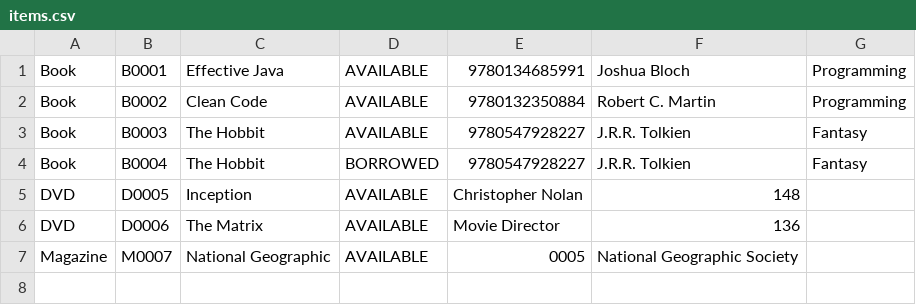
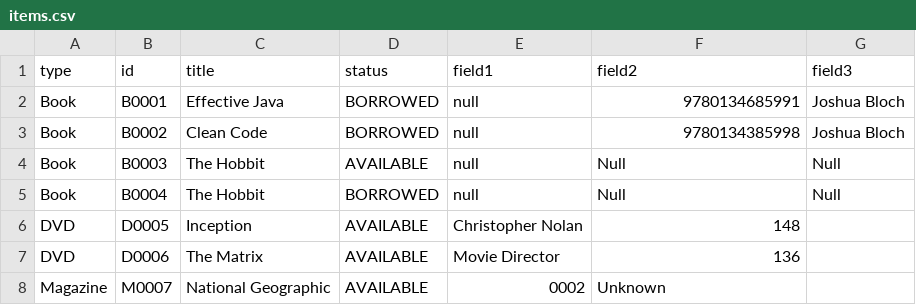
Before and after one commit to AstroidAlex/LibraryManagementSystem, a CSV file: src/main/resources/items.csv, drawn as a sheet; addresses are those after the commit; the diff names each change by its address in the sheet, - before the commit and + after, or states it on an @@ line.

```diff
--- a/src/main/resources/items.csv
+++ b/src/main/resources/items.csv
+row 1: type | id | title | status | field1 | field2 | field3
-D2:D3: AVAILABLE
+D2:D3: BORROWED
-E2: 9780134685991
+E2: null
-F2: Joshua Bloch
+F2: 9780134685991
-G2:G3: Programming
+G2:G3: Joshua Bloch
-E3: 9780132350884
+E3: null
-F3: Robert C. Martin
+F3: 9780134385998
-E4:E5: 9780547928227
+E4:E5: null
-F4:F5: J.R.R. Tolkien
+F4:F5: Null
-G4:G5: Fantasy
+G4:G5: Null
-E8: 0005
+E8: 0002
-F8: National Geographic Society
+F8: Unknown
```
Also changed, not shown: 5 other files.
